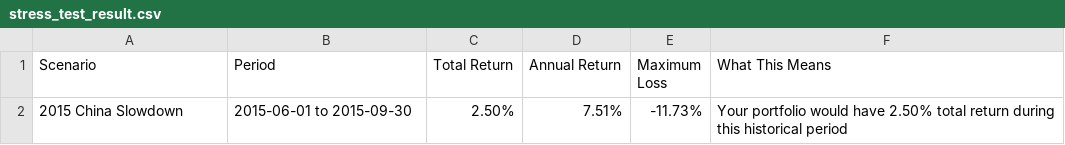
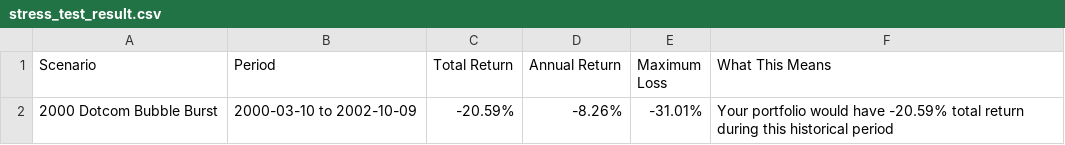
Before and after one commit to Sumeru-M/New-folder-master, a CSV file: artifacts/milestone4/stress_test_result.csv, drawn as a sheet; removed rows and columns are numbered as before the commit, all else as after; the diff names each change by its address in the sheet, - before the commit and + after, or states it on an @@ line.

```diff
--- a/artifacts/milestone4/stress_test_result.csv
+++ b/artifacts/milestone4/stress_test_result.csv
-row 2: 2015 China Slowdown | 2015-06-01 to 2015-09-30 | 2.50% | 7.51% | -11.73% | Your portfolio would have 2.50% total return during this historical period
+row 2: 2000 Dotcom Bubble Burst | 2000-03-10 to 2002-10-09 | -20.59% | -8.26% | -31.01% | Your portfolio would have -20.59% total return during this historical period
```
Also changed, not shown: artifacts/milestone3/best_returns_comparison.csv, artifacts/milestone3/efficient_frontier.csv, 22 other files.
